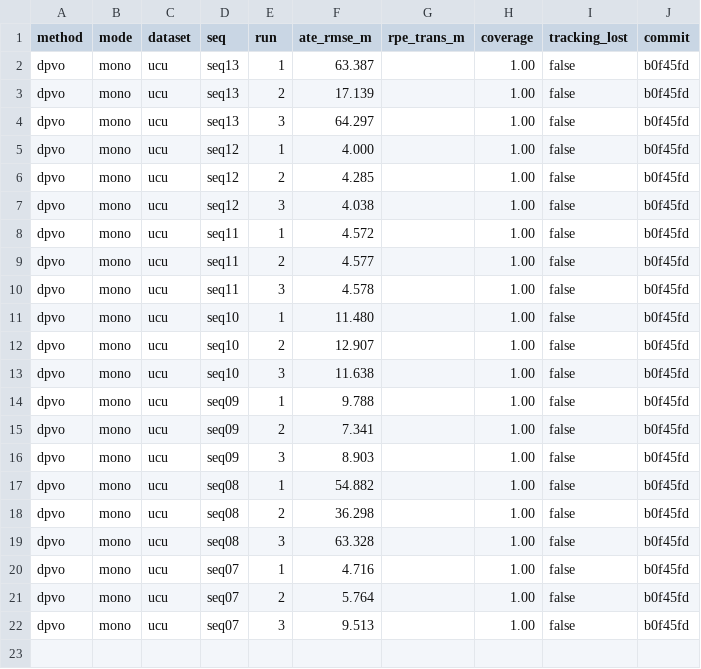
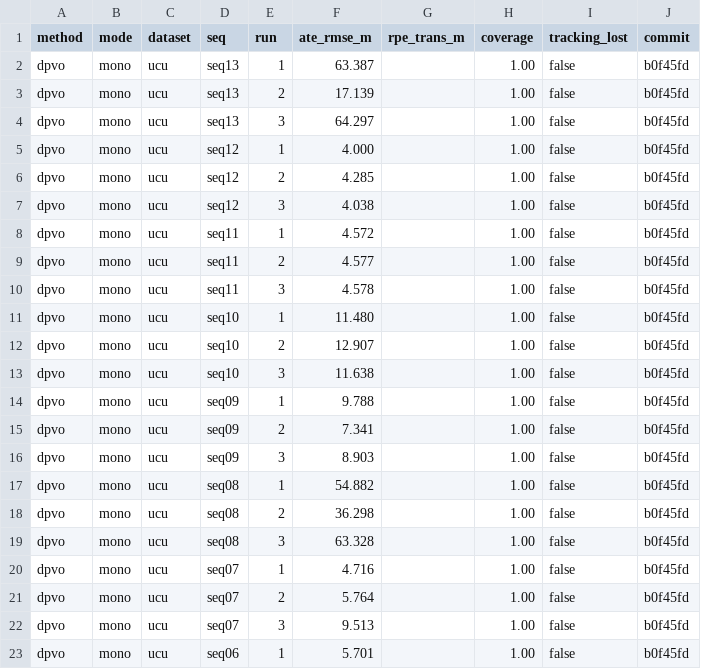
Before and after one commit to oToTak/slam-project-methods, a CSV file: results/summary_StarDestroyer.csv, drawn as a sheet.

```diff
--- a/results/summary_StarDestroyer.csv
+++ b/results/summary_StarDestroyer.csv
@@ -22 +22,2 @@ dpvo,mono,ucu,seq07,2,5.764,,1.00,false,b0f45fd
 dpvo,mono,ucu,seq07,3,9.513,,1.00,false,b0f45fd
+dpvo,mono,ucu,seq06,1,5.701,,1.00,false,b0f45fd
```
Also changed, not shown: results/summary_extra_StarDestroyer.csv, 7 other files.
